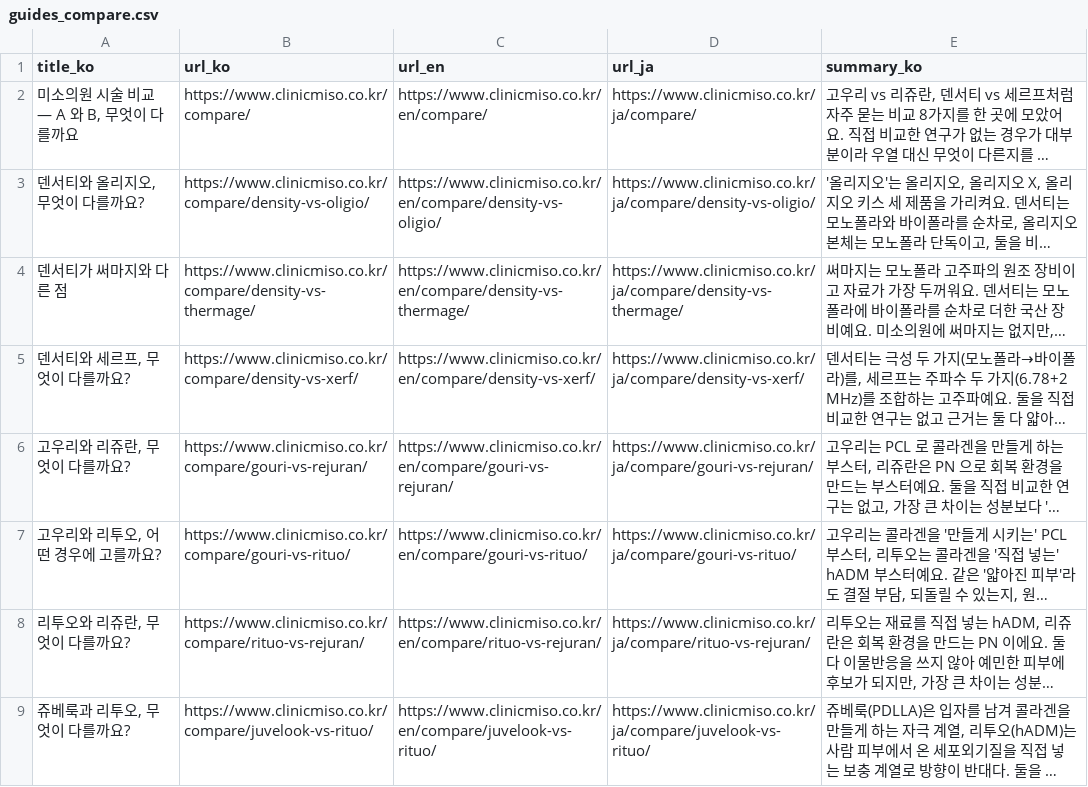
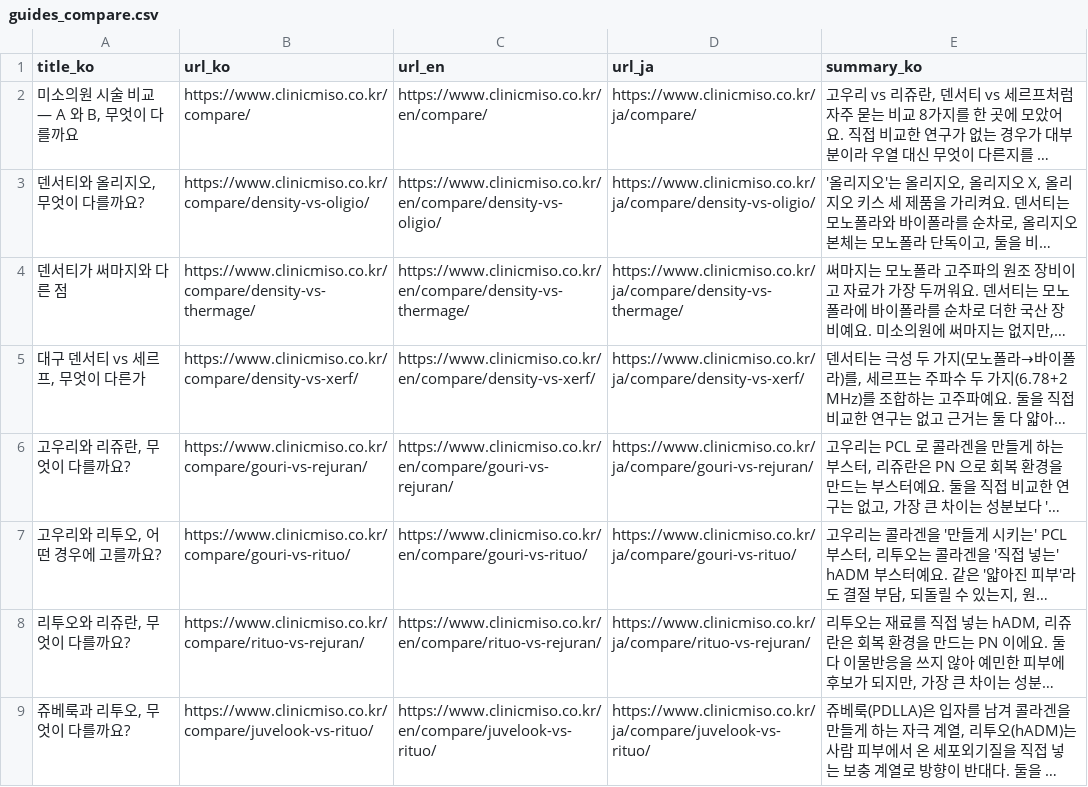
Before and after one commit to chihak/miso-clinic-dataset, a CSV file: guides_compare.csv, drawn as a sheet; only a part is shown; long unchanged cells end in …; the diff names each change by its address in the sheet, - before the commit and + after, or states it on an @@ line.

```diff
--- a/guides_compare.csv
+++ b/guides_compare.csv
-A5 (title_ko): 덴서티와 세르프, 무엇이 다를까요?
+A5 (title_ko): 대구 덴서티 vs 세르프, 무엇이 다른가
```
Also changed, not shown: 3 other files.
